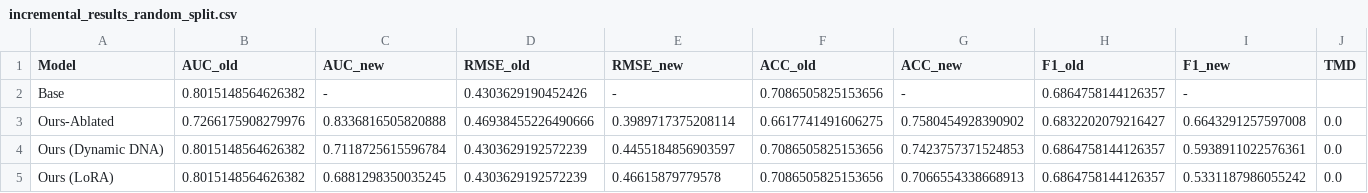
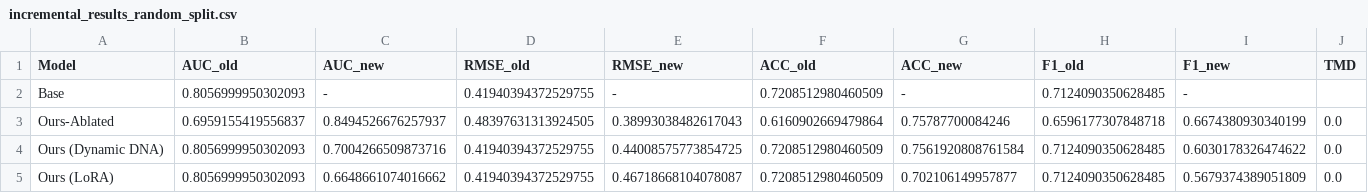
Before and after one commit to 1707049684/v2_myproject, a CSV file: GNCDM/incremental_result/incremental_results_random_split.csv, drawn as a sheet; only a part is shown; the diff covers the shown part only.

```diff
--- a/GNCDM/incremental_result/incremental_results_random_split.csv
+++ b/GNCDM/incremental_result/incremental_results_random_split.csv
@@ -1,5 +1,5 @@
 Model,AUC_old,AUC_new,RMSE_old,RMSE_new,ACC_old,ACC_new,F1_old,F1_new,TMD
-Base,0.8015148564626382,-,0.4303629190452426,-,0.7086505825153656,-,0.6864758144126357,-,
-Ours-Ablated,0.7266175908279976,0.8336816505820888,0.46938455226490666,0.3989717375208114,0.6617741491606275,0.7580454928390902,0.6832202079216427,0.6643291257597008,0.0
-Ours (Dynamic DNA),0.8015148564626382,0.7118725615596784,0.4303629192572239,0.4455184856903597,0.7086505825153656,0.7423757371524853,0.6864758144126357,0.5938911022576361,0.0
-Ours (LoRA),0.8015148564626382,0.6881298350035245,0.4303629192572239,0.46615879779578,0.7086505825153656,0.7066554338668913,0.6864758144126357,0.5331187986055242,0.0
+Base,0.8056999950302093,-,0.41940394372529755,-,0.7208512980460509,-,0.7124090350628485,-,
+Ours-Ablated,0.6959155419556837,0.8494526676257937,0.48397631313924505,0.38993038482617043,0.6160902669479864,0.75787700084246,0.6596177307848718,0.6674380930340199,0.0
+Ours (Dynamic DNA),0.8056999950302093,0.7004266509873716,0.41940394372529755,0.44008575773854725,0.7208512980460509,0.7561920808761584,0.7124090350628485,0.6030178326474622,0.0
+Ours (LoRA),0.8056999950302093,0.6648661074016662,0.41940394372529755,0.46718668104078087,0.7208512980460509,0.702106149957877,0.7124090350628485,0.5679374389051809,0.0
```
Also changed, not shown: 18 edited cells elsewhere in this file, GNCDM/incremental_result/incremental_results_user_split.csv, 14 other files.
